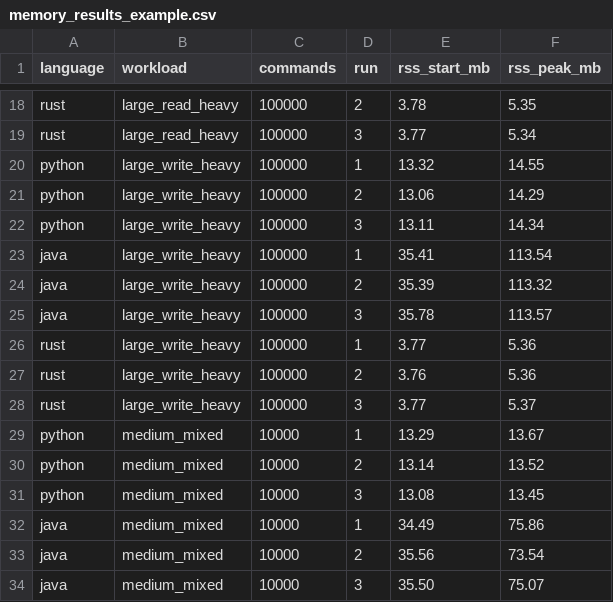
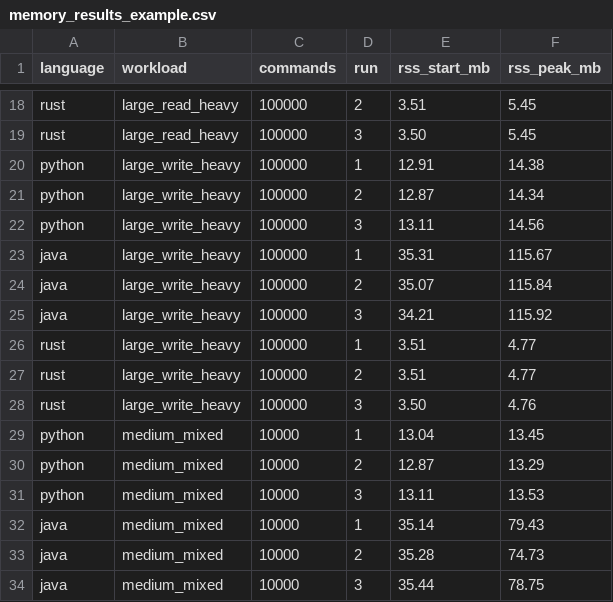
Before and after one commit to vincenzo-garofalo/minidb-benchmark, a CSV file: benchmark/results/examples/memory_results_example.csv, drawn as a sheet; only a part is shown, gaps mark what is left out; the diff covers the shown part only; the diff names each change by its address in the sheet, - before the commit and + after, or states it on an @@ line.

```diff
--- a/benchmark/results/examples/memory_results_example.csv
+++ b/benchmark/results/examples/memory_results_example.csv
-E18 (rss_start_mb): 3.78
+E18 (rss_start_mb): 3.51
-F18 (rss_peak_mb): 5.35
+F18 (rss_peak_mb): 5.45
-E19 (rss_start_mb): 3.77
+E19 (rss_start_mb): 3.50
-F19 (rss_peak_mb): 5.34
+F19 (rss_peak_mb): 5.45
-E20 (rss_start_mb): 13.32
+E20 (rss_start_mb): 12.91
-F20 (rss_peak_mb): 14.55
+F20 (rss_peak_mb): 14.38
-E21 (rss_start_mb): 13.06
+E21 (rss_start_mb): 12.87
-F21 (rss_peak_mb): 14.29
+F21 (rss_peak_mb): 14.34
-F22 (rss_peak_mb): 14.34
+F22 (rss_peak_mb): 14.56
-E23 (rss_start_mb): 35.41
+E23 (rss_start_mb): 35.31
-F23 (rss_peak_mb): 113.54
+F23 (rss_peak_mb): 115.67
-E24 (rss_start_mb): 35.39
+E24 (rss_start_mb): 35.07
-F24 (rss_peak_mb): 113.32
+F24 (rss_peak_mb): 115.84
-E25 (rss_start_mb): 35.78
+E25 (rss_start_mb): 34.21
-F25 (rss_peak_mb): 113.57
+F25 (rss_peak_mb): 115.92
-E26 (rss_start_mb): 3.77
+E26 (rss_start_mb): 3.51
-F26:F27 (rss_peak_mb): 5.36
+F26:F27 (rss_peak_mb): 4.77
-E27 (rss_start_mb): 3.76
+E27 (rss_start_mb): 3.51
-E28 (rss_start_mb): 3.77
+E28 (rss_start_mb): 3.50
-F28 (rss_peak_mb): 5.37
+F28 (rss_peak_mb): 4.76
-E29 (rss_start_mb): 13.29
+E29 (rss_start_mb): 13.04
-F29 (rss_peak_mb): 13.67
+F29 (rss_peak_mb): 13.45
-E30 (rss_start_mb): 13.14
+E30 (rss_start_mb): 12.87
-F30 (rss_peak_mb): 13.52
+F30 (rss_peak_mb): 13.29
-E31 (rss_start_mb): 13.08
+E31 (rss_start_mb): 13.11
-F31 (rss_peak_mb): 13.45
+F31 (rss_peak_mb): 13.53
-E32 (rss_start_mb): 34.49
+E32 (rss_start_mb): 35.14
-F32 (rss_peak_mb): 75.86
+F32 (rss_peak_mb): 79.43
-E33 (rss_start_mb): 35.56
+E33 (rss_start_mb): 35.28
-F33 (rss_peak_mb): 73.54
+F33 (rss_peak_mb): 74.73
-E34 (rss_start_mb): 35.50
+E34 (rss_start_mb): 35.44
-F34 (rss_peak_mb): 75.07
+F34 (rss_peak_mb): 78.75
```
Also changed, not shown: 127 edited cells elsewhere in this file, benchmark/results/examples/memory_summary_example.csv, benchmark/results/examples/throughput_results_example.csv, 22 other files.
